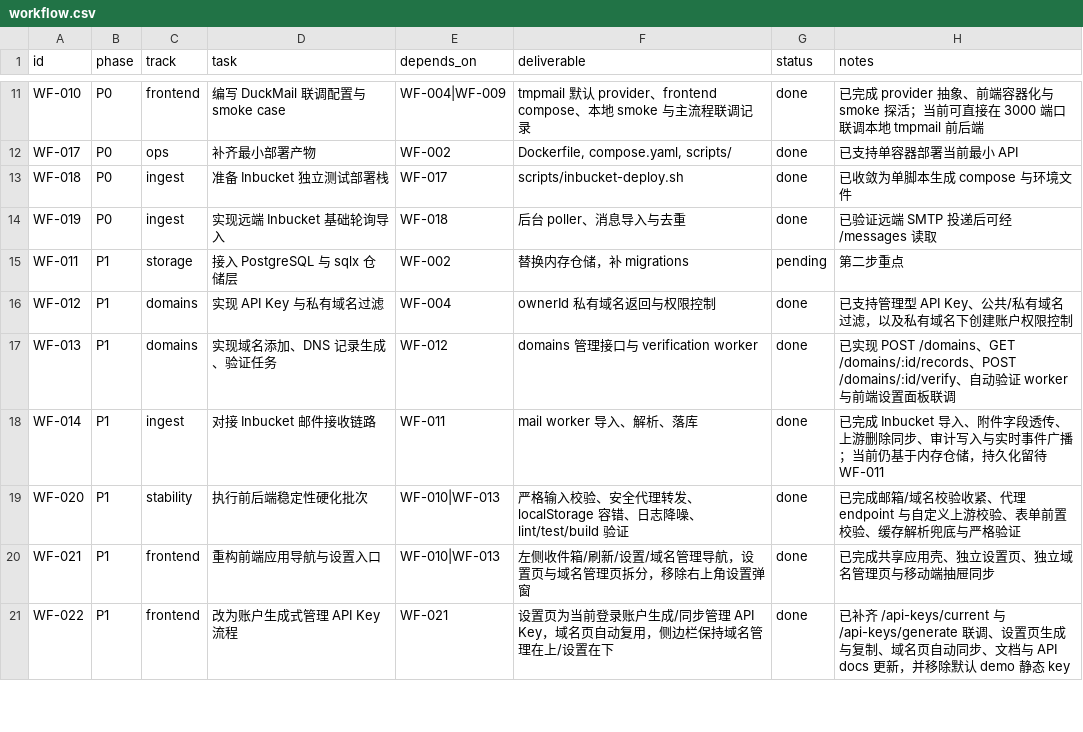
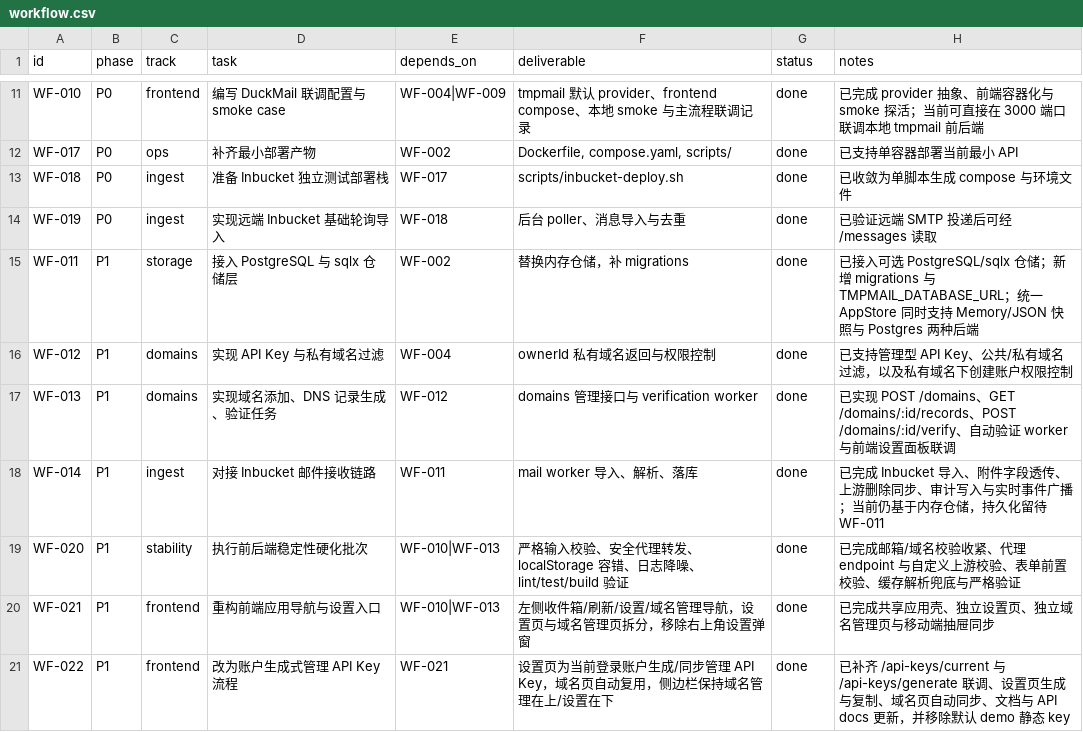
Before and after one commit to Ign1x/tmpmail, a CSV file: workflow.csv, drawn as a sheet; only a part is shown, gaps mark what is left out.

Commit message:
实现 PostgreSQL 仓储后端

```diff
--- a/workflow.csv
+++ b/workflow.csv
@@ -14,3 +14,3 @@ WF-018,P0,ingest,准备 Inbucket 独立测试部署栈,WF-017,"scripts/inbucket-
 WF-019,P0,ingest,实现远端 Inbucket 基础轮询导入,WF-018,"后台 poller、消息导入与去重",done,"已验证远端 SMTP 投递后可经 /messages 读取"
-WF-011,P1,storage,接入 PostgreSQL 与 sqlx 仓储层,WF-002,"替换内存仓储，补 migrations",pending,"第二步重点"
+WF-011,P1,storage,接入 PostgreSQL 与 sqlx 仓储层,WF-002,"替换内存仓储，补 migrations",done,"已接入可选 PostgreSQL/sqlx 仓储；新增 migrations 与 TMPMAIL_DATABASE_URL；统一 AppStore 同时支持 Memory/JSON 快照与 Postgres 两种后端"
 WF-012,P1,domains,实现 API Key 与私有域名过滤,WF-004,"ownerId 私有域名返回与权限控制",done,"已支持管理型 API Key、公共/私有域名过滤，以及私有域名下创建账户权限控制"
```
Also changed, not shown: 19 other files.
